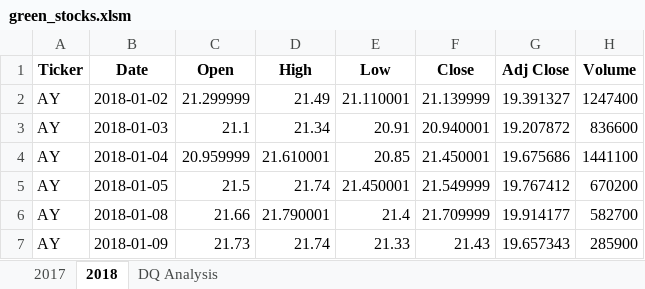
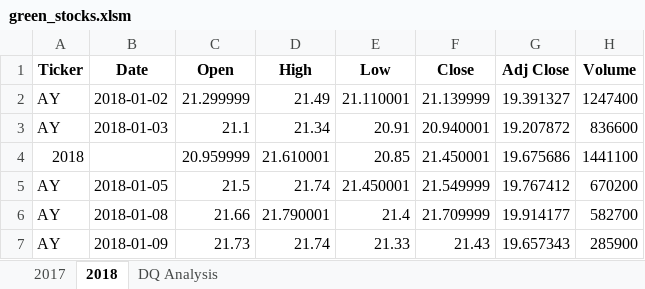
Before and after one commit to JanellN/stock-analysis, an Excel workbook: green_stocks.xlsm, sheet 2018, drawn as a sheet; only a part is shown; values as stored, in another font and other column widths than the file's, no borders; the diff names each change by its address in the sheet, - before the commit and + after, or states it on an @@ line.

Commit message:
Add files via upload

```diff
--- a/green_stocks.xlsm (sheet 2018)
+++ b/green_stocks.xlsm (sheet 2018)
-A4 (Ticker): AY
+A4 (Ticker): 2018
-B4 (Date): 2018-01-04
+B4 (Date): (empty)
```
Also changed, not shown: sheet DQ Analysis.
